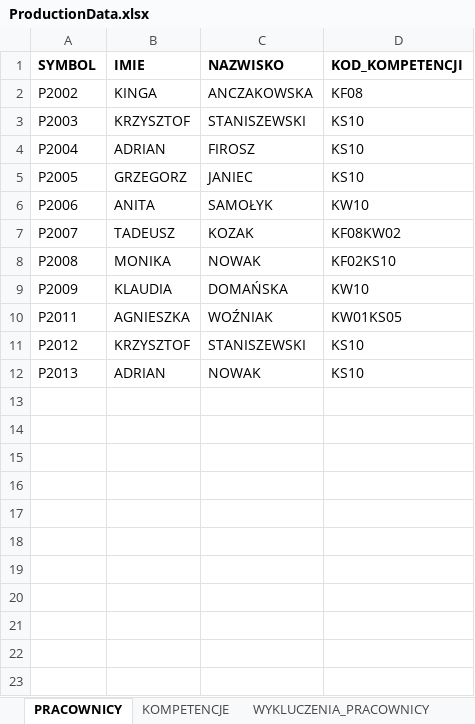
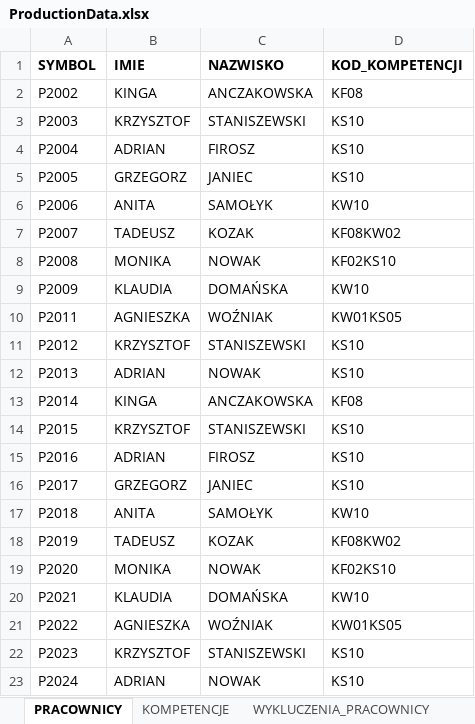
Before and after one commit to Rado070199/JobFlowScheduling, an Excel workbook: ProductionData.xlsx, sheet PRACOWNICY, drawn as a sheet; values as stored, in another font and other column widths than the file's, no borders; the diff names each change by its address in the sheet, - before the commit and + after, or states it on an @@ line.

```diff
--- a/ProductionData.xlsx (sheet PRACOWNICY)
+++ b/ProductionData.xlsx (sheet PRACOWNICY)
+row 13: P2014 | KINGA | ANCZAKOWSKA | KF08
+row 14: P2015 | KRZYSZTOF | STANISZEWSKI | KS10
+row 15: P2016 | ADRIAN | FIROSZ | KS10
+row 16: P2017 | GRZEGORZ | JANIEC | KS10
+row 17: P2018 | ANITA | SAMOŁYK | KW10
+row 18: P2019 | TADEUSZ | KOZAK | KF08KW02
+row 19: P2020 | MONIKA | NOWAK | KF02KS10
+row 20: P2021 | KLAUDIA | DOMAŃSKA | KW10
+row 21: P2022 | AGNIESZKA | WOŹNIAK | KW01KS05
+row 22: P2023 | KRZYSZTOF | STANISZEWSKI | KS10
+row 23: P2024 | ADRIAN | NOWAK | KS10
```
Also changed, not shown: sheet MASZYNY, sheet WYKLUCZENIA_MASZYNY, 3 other files.
